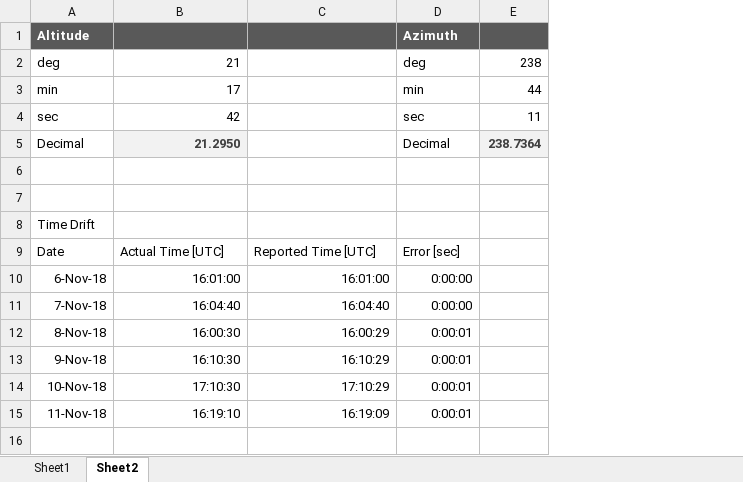
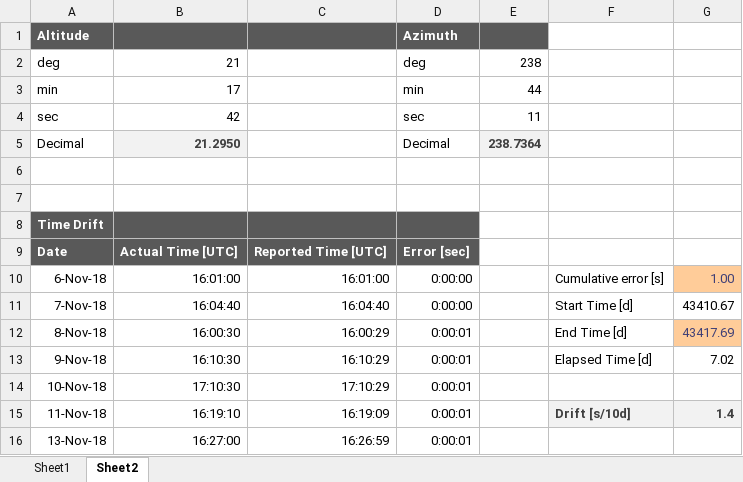
Before and after one commit to rpineau/Pulsar2, an Excel workbook: Pulsar2_Commands.xlsx, sheet Sheet2, drawn as a sheet; values as stored, in another font and other column widths than the file's, no borders; the diff names each change by its address in the sheet, - before the commit and + after, or states it on an @@ line.

```diff
--- a/Pulsar2_Commands.xlsx (sheet Sheet2)
+++ b/Pulsar2_Commands.xlsx (sheet Sheet2)
+column F, rows 10-15: Cumulative error [s] | Start Time [d] | End Time [d] | Elapsed Time [d] |  | Drift [s/10d]
+column G, rows 10-15: 1.00 | 43410.67 | 43417.69 | 7.02 |  | 1.4
-A8:D9 fill: none
+A8:D9 fill: #595959
@@ A8 bold: off → on, text colour: black → #FFFFFF @@
@@ A9:D9 bold: off → on, text colour: black → #FFFFFF @@
+row 16: 13-Nov-18 | 16:27:00 | 16:26:59 | 0:00:01
```
Also changed, not shown: sheet Sheet1, 2 other files.
